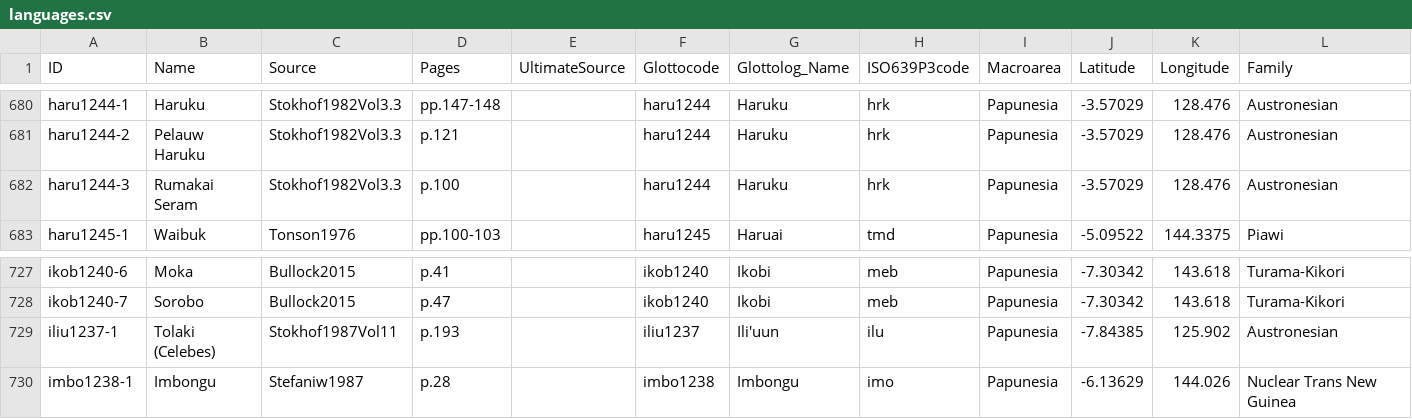
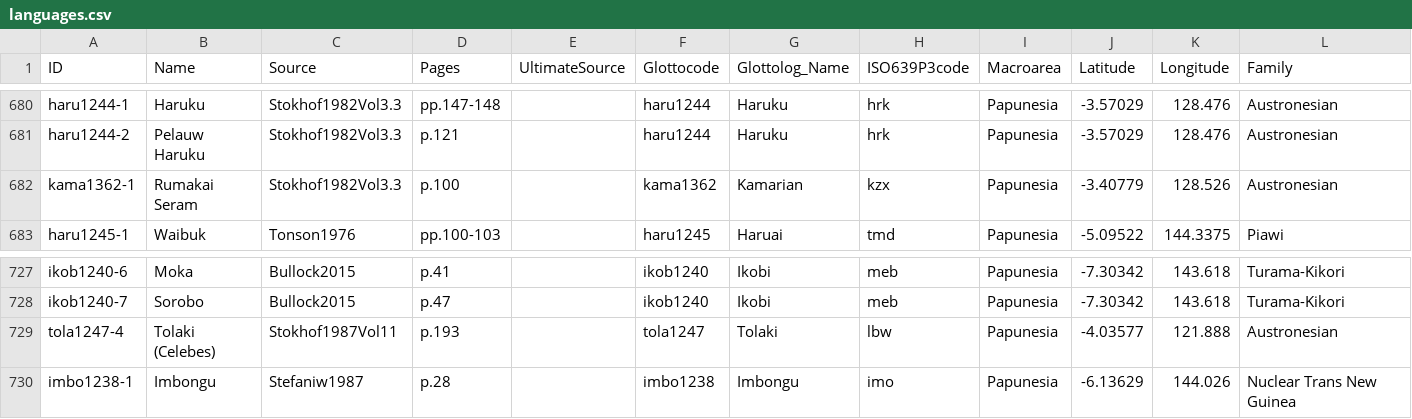
Before and after one commit to numeralbank/barlowpacific, a CSV file: etc/languages.csv, drawn as a sheet; only a part is shown, gaps mark what is left out.

Commit message:
Changed haru1244-3 to kama1362-1; changed iliu1237-1 to tola1247-4

```diff
--- a/etc/languages.csv
+++ b/etc/languages.csv
@@ -681,3 +681,3 @@ haru1244-1,Haruku,Stokhof1982Vol3.3,pp.147-148,,haru1244,Haruku,hrk,Papunesia,-3
 haru1244-2,Pelauw Haruku,Stokhof1982Vol3.3,p.121,,haru1244,Haruku,hrk,Papunesia,-3.57029,128.476,Austronesian
-haru1244-3,Rumakai Seram,Stokhof1982Vol3.3,p.100,,haru1244,Haruku,hrk,Papunesia,-3.57029,128.476,Austronesian
+kama1362-1,Rumakai Seram,Stokhof1982Vol3.3,p.100,,kama1362,Kamarian,kzx,Papunesia,-3.40779,128.526,Austronesian
 haru1245-1,Waibuk,Tonson1976,pp.100-103,,haru1245,Haruai,tmd,Papunesia,-5.09522,144.3375,Piawi
@@ -728,3 +728,3 @@ ikob1240-6,Moka,Bullock2015,p.41,,ikob1240,Ikobi,meb,Papunesia,-7.30342,143.618,
 ikob1240-7,Sorobo,Bullock2015,p.47,,ikob1240,Ikobi,meb,Papunesia,-7.30342,143.618,Turama-Kikori
-iliu1237-1,Tolaki (Celebes),Stokhof1987Vol11,p.193,,iliu1237,Ili'uun,ilu,Papunesia,-7.84385,125.902,Austronesian
+tola1247-4,Tolaki (Celebes),Stokhof1987Vol11,p.193,,tola1247,Tolaki,lbw,Papunesia,-4.03577,121.888,Austronesian
 imbo1238-1,Imbongu,Stefaniw1987,p.28,,imbo1238,Imbongu,imo,Papunesia,-6.13629,144.026,Nuclear Trans New Guinea
```
